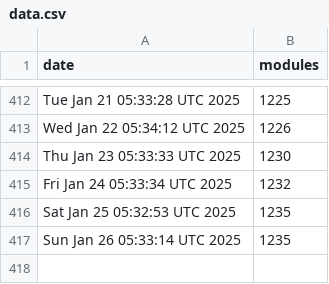
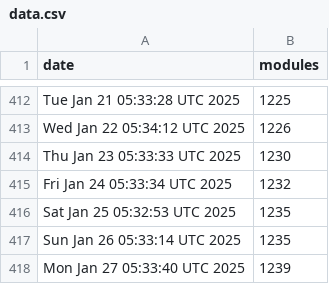
Before and after one commit to jpadams/daggerverse-stats, a CSV file: data.csv, drawn as a sheet; only a part is shown, gaps mark what is left out; the diff names each change by its address in the sheet, - before the commit and + after, or states it on an @@ line.

```diff
--- a/data.csv
+++ b/data.csv
+row 418: Mon Jan 27 05:33:40 UTC 2025 | 1239
```
Also changed, not shown: 1 other file.
